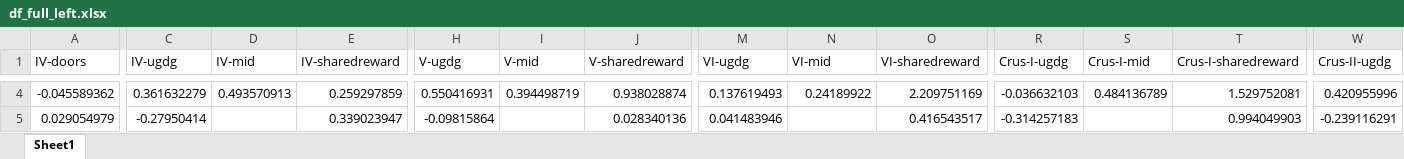
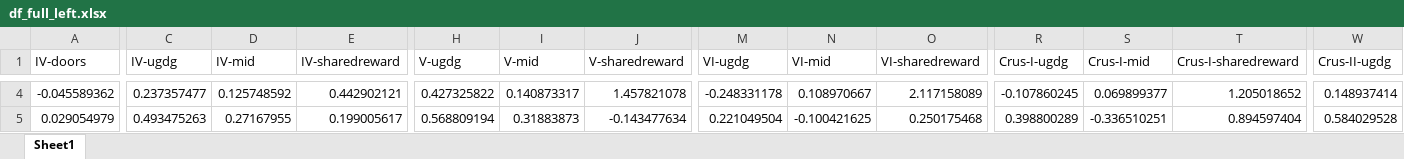
Before and after one commit to DVS-Lab/istart-eyeballs, an Excel workbook: code/df_full_left.xlsx, sheet Sheet1, drawn as a sheet; only a part is shown, gaps mark what is left out; values as stored, in another font and other column widths than the file's, no borders; the diff covers the shown part only; the diff names each change by its address in the sheet, - before the commit and + after, or states it on an @@ line.

```diff
--- a/code/df_full_left.xlsx (sheet Sheet1)
+++ b/code/df_full_left.xlsx (sheet Sheet1)
-C4 (IV-ugdg): 0.361632279
+C4 (IV-ugdg): 0.237357477
-D4 (IV-mid): 0.493570913
+D4 (IV-mid): 0.125748592
-E4 (IV-sharedreward): 0.259297859
+E4 (IV-sharedreward): 0.442902121
-H4 (V-ugdg): 0.550416931
+H4 (V-ugdg): 0.427325822
-I4 (V-mid): 0.394498719
+I4 (V-mid): 0.140873317
-J4 (V-sharedreward): 0.938028874
+J4 (V-sharedreward): 1.457821078
-M4 (VI-ugdg): 0.137619493
+M4 (VI-ugdg): -0.248331178
-N4 (VI-mid): 0.24189922
+N4 (VI-mid): 0.108970667
-O4 (VI-sharedreward): 2.209751169
+O4 (VI-sharedreward): 2.117158089
-R4 (Crus-I-ugdg): -0.036632103
+R4 (Crus-I-ugdg): -0.107860245
-S4 (Crus-I-mid): 0.484136789
+S4 (Crus-I-mid): 0.069899377
-T4 (Crus-I-sharedreward): 1.529752081
+T4 (Crus-I-sharedreward): 1.205018652
-W4 (Crus-II-ugdg): 0.420955996
+W4 (Crus-II-ugdg): 0.148937414
-C5 (IV-ugdg): -0.27950414
+C5 (IV-ugdg): 0.493475263
-D5 (IV-mid): (empty)
+D5 (IV-mid): 0.27167955
-E5 (IV-sharedreward): 0.339023947
+E5 (IV-sharedreward): 0.199005617
-H5 (V-ugdg): -0.09815864
+H5 (V-ugdg): 0.568809194
-I5 (V-mid): (empty)
+I5 (V-mid): 0.31883873
-J5 (V-sharedreward): 0.028340136
+J5 (V-sharedreward): -0.143477634
-M5 (VI-ugdg): 0.041483946
+M5 (VI-ugdg): 0.221049504
-N5 (VI-mid): (empty)
+N5 (VI-mid): -0.100421625
-O5 (VI-sharedreward): 0.416543517
+O5 (VI-sharedreward): 0.250175468
-R5 (Crus-I-ugdg): -0.314257183
+R5 (Crus-I-ugdg): 0.398800289
-S5 (Crus-I-mid): (empty)
+S5 (Crus-I-mid): -0.336510251
-T5 (Crus-I-sharedreward): 0.994049903
+T5 (Crus-I-sharedreward): 0.894597404
-W5 (Crus-II-ugdg): -0.239116291
+W5 (Crus-II-ugdg): 0.584029528
```
Also changed, not shown: 1 added row, 1 removed row and 1542 edited cells elsewhere in this sheet, code/df_full_right.xlsx, code/h1_data_left.xlsx, 3 other files.
